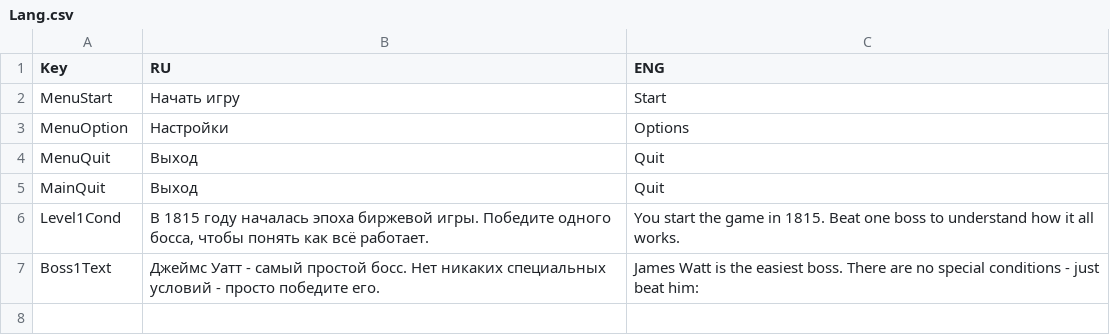
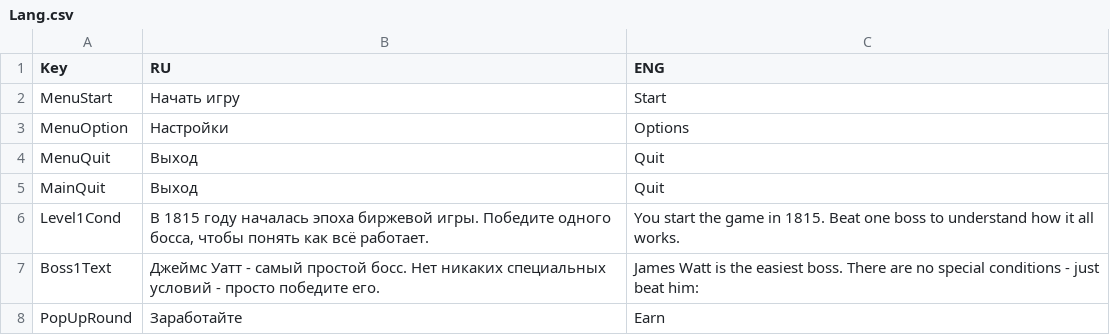
Before and after one commit to shishmanivan/Bressoles, a CSV file: Lang.csv, drawn as a sheet.

```diff
--- a/Lang.csv
+++ b/Lang.csv
@@ -7 +7,2 @@ Level1Cond;В 1815 году началась эпоха биржевой игр
 Boss1Text;Джеймс Уатт - самый простой босс. Нет никаких специальных условий - просто победите его.;James Watt is the easiest boss. There are no special conditions - just beat him:
+PopUpRound;Заработайте;Earn
```
Also changed, not shown: 3 other files.
